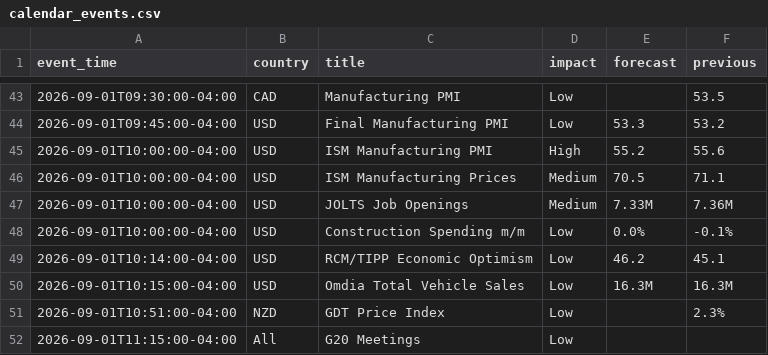
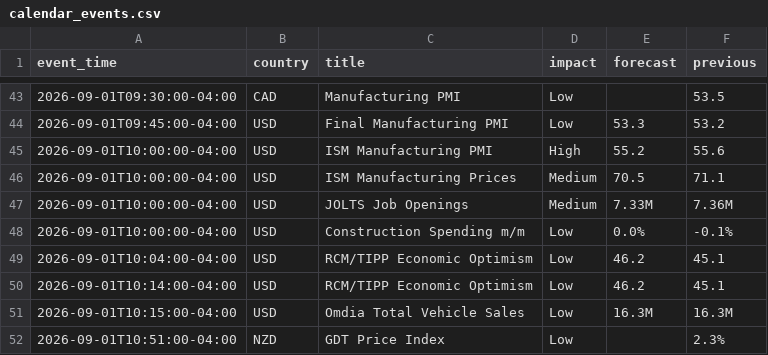
Before and after one commit to ChrisHo0317/Local_Dashboard, a CSV file: data/calendar_events.csv, drawn as a sheet; only a part is shown, gaps mark what is left out; the shorter side is filled out with more unchanged rows.

```diff
--- a/data/calendar_events.csv
+++ b/data/calendar_events.csv
@@ -48,2 +48,3 @@ event_time,country,title,impact,forecast,previous
 2026-09-01T10:00:00-04:00,USD,Construction Spending m/m,Low,0.0%,-0.1%
+2026-09-01T10:04:00-04:00,USD,RCM/TIPP Economic Optimism,Low,46.2,45.1
 2026-09-01T10:14:00-04:00,USD,RCM/TIPP Economic Optimism,Low,46.2,45.1
```
Also changed, not shown: 9 other files.
